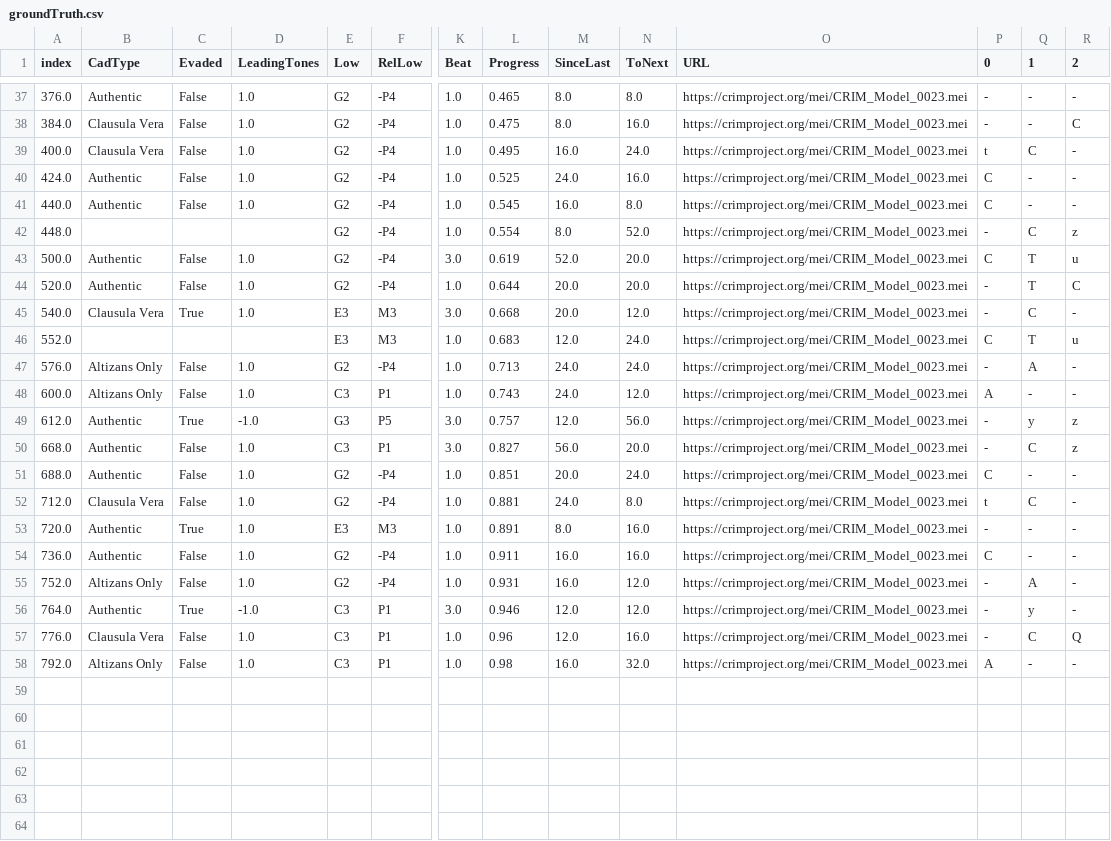
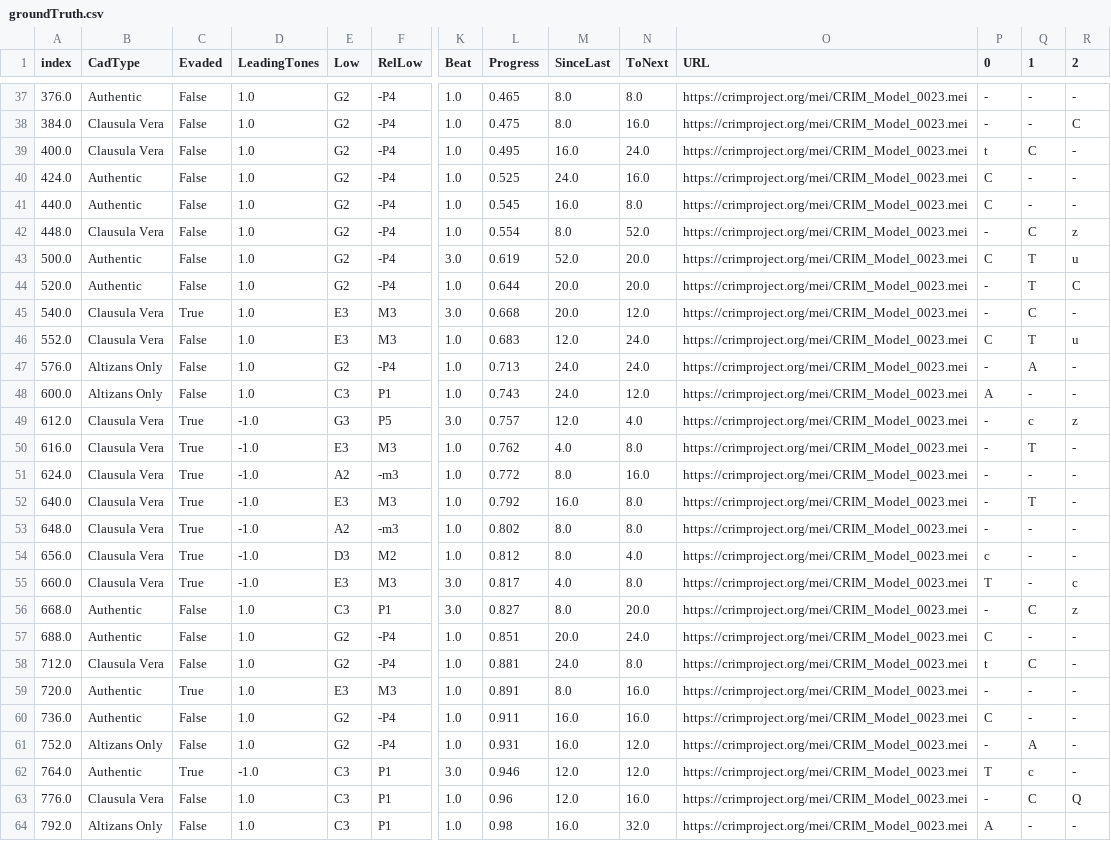
Before and after one commit to HCDigitalScholarship/intervals, a CSV file: intervals/data/cadences/groundTruth.csv, drawn as a sheet; only a part is shown, gaps mark what is left out; addresses are those after the commit; rows hold the shown columns only; the diff covers the shown part only; the diff names each change by its address in the sheet, - before the commit and + after, or states it on an @@ line.

Commit message:
Add clarify_rests parameter
Also adds several cvfs and cadences evaded by dropout.

```diff
--- a/intervals/data/cadences/groundTruth.csv
+++ b/intervals/data/cadences/groundTruth.csv
-B42 (CadType): (empty)
+B42 (CadType): Clausula Vera
-C42 (Evaded): (empty)
+C42 (Evaded): False
-D42 (LeadingTones): (empty)
+D42 (LeadingTones): 1.0
-B46 (CadType): (empty)
+B46 (CadType): Clausula Vera
-C46 (Evaded): (empty)
+C46 (Evaded): False
-D46 (LeadingTones): (empty)
+D46 (LeadingTones): 1.0
-B49 (CadType): Authentic
+B49 (CadType): Clausula Vera
-N49 (ToNext): 56.0
+N49 (ToNext): 4.0
-Q49 (1): y
+Q49 (1): c
+row 50: 616.0 | Clausula Vera | True | -1.0 | E3 | M3 | 1.0 | 0.762 | 4.0 | 8.0 | https://crimproject.org/mei/CRIM_Model_0023.mei | - | T | -
+row 51: 624.0 | Clausula Vera | True | -1.0 | A2 | -m3 | 1.0 | 0.772 | 8.0 | 16.0 | https://crimproject.org/mei/CRIM_Model_0023.mei | - | - | -
+row 52: 640.0 | Clausula Vera | True | -1.0 | E3 | M3 | 1.0 | 0.792 | 16.0 | 8.0 | https://crimproject.org/mei/CRIM_Model_0023.mei | - | T | -
+row 53: 648.0 | Clausula Vera | True | -1.0 | A2 | -m3 | 1.0 | 0.802 | 8.0 | 8.0 | https://crimproject.org/mei/CRIM_Model_0023.mei | - | - | -
+row 54: 656.0 | Clausula Vera | True | -1.0 | D3 | M2 | 1.0 | 0.812 | 8.0 | 4.0 | https://crimproject.org/mei/CRIM_Model_0023.mei | c | - | -
+row 55: 660.0 | Clausula Vera | True | -1.0 | E3 | M3 | 3.0 | 0.817 | 4.0 | 8.0 | https://crimproject.org/mei/CRIM_Model_0023.mei | T | - | c
-M56 (SinceLast): 56.0
+M56 (SinceLast): 8.0
-P62 (0): -
+P62 (0): T
-Q62 (1): y
+Q62 (1): c
```
Also changed, not shown: 9 edited cells elsewhere in this file, intervals/data/cadences/CVFLabels.csv, intervals/data/cadences/cadenceLabels.csv, 1 other file.
